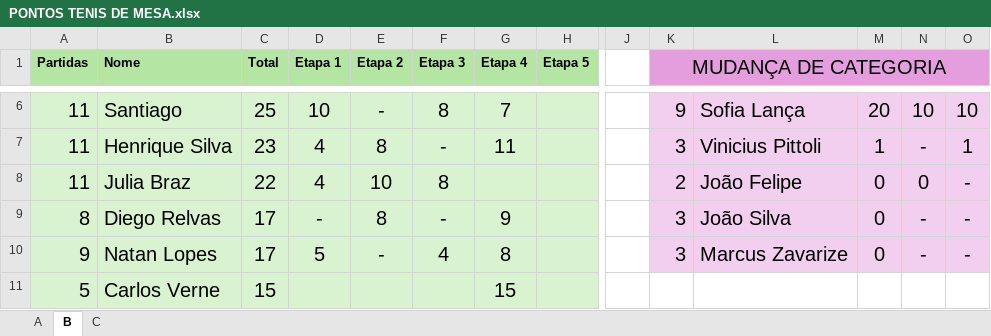
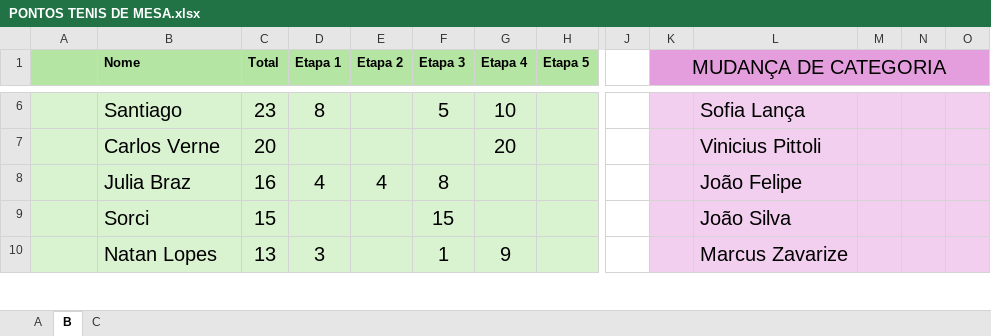
Before and after one commit to VPittoli/TenisDeMesaSJBV_Pontuacao, an Excel workbook: PONTOS TENIS DE MESA.xlsx, sheet B, drawn as a sheet; only a part is shown, gaps mark what is left out; values as stored, in another font and other column widths than the file's, no borders; removed rows and columns are numbered as before the commit, all else as after; rows hold the shown columns only; the diff covers the shown part only; the diff names each change by its address in the sheet, - before the commit and + after, or states it on an @@ line.

```diff
--- a/PONTOS TENIS DE MESA.xlsx (sheet B)
+++ b/PONTOS TENIS DE MESA.xlsx (sheet B)
-A1: Partidas
+A1: (empty)
-A6: 11
+A6: (empty)
-C6 (Total): 25
+C6 (Total): 23
-D6 (Etapa 1): 10
+D6 (Etapa 1): 8
-E6 (Etapa 2): -
+E6 (Etapa 2): (empty)
-F6 (Etapa 3): 8
+F6 (Etapa 3): 5
-G6 (Etapa 4): 7
+G6 (Etapa 4): 10
-K6 (MUDANÇA DE CATEGORIA): 9
+K6 (MUDANÇA DE CATEGORIA): (empty)
-M6: 20
+M6: (empty)
-N6: 10
+N6: (empty)
-O6: 10
+O6: (empty)
-row 7: 11 | Henrique Silva | 23 | 4 | 8 | - | 11 |  |  | 3 | Vinicius Pittoli | 1 | - | 1
+row 7:  | Carlos Verne | 20 |  |  |  | 20 |  |  |  | Vinicius Pittoli
-A8: 11
+A8: (empty)
-C8 (Total): 22
+C8 (Total): 16
-E8 (Etapa 2): 10
+E8 (Etapa 2): 4
-K8 (MUDANÇA DE CATEGORIA): 2
+K8 (MUDANÇA DE CATEGORIA): (empty)
-M8: 0
+M8: (empty)
-N8: 0
+N8: (empty)
-O8: -
+O8: (empty)
-row 9: 8 | Diego Relvas | 17 | - | 8 | - | 9 |  |  | 3 | João Silva | 0 | - | -
+row 9:  | Sorci | 15 |  |  | 15 |  |  |  |  | João Silva
-A10: 9
+A10: (empty)
-C10 (Total): 17
+C10 (Total): 13
-D10 (Etapa 1): 5
+D10 (Etapa 1): 3
-E10 (Etapa 2): -
+E10 (Etapa 2): (empty)
-F10 (Etapa 3): 4
+F10 (Etapa 3): 1
-G10 (Etapa 4): 8
+G10 (Etapa 4): 9
-K10 (MUDANÇA DE CATEGORIA): 3
+K10 (MUDANÇA DE CATEGORIA): (empty)
-M10: 0
+M10: (empty)
-N10: -
+N10: (empty)
-O10: -
+O10: (empty)
-row 11: 5 | Carlos Verne | 15 |  |  |  | 15
```
Also changed, not shown: 16 added rows, 15 removed rows and 66 edited cells elsewhere in this sheet, sheet C, sheet A, formulas that keep their value, 4 other files.
